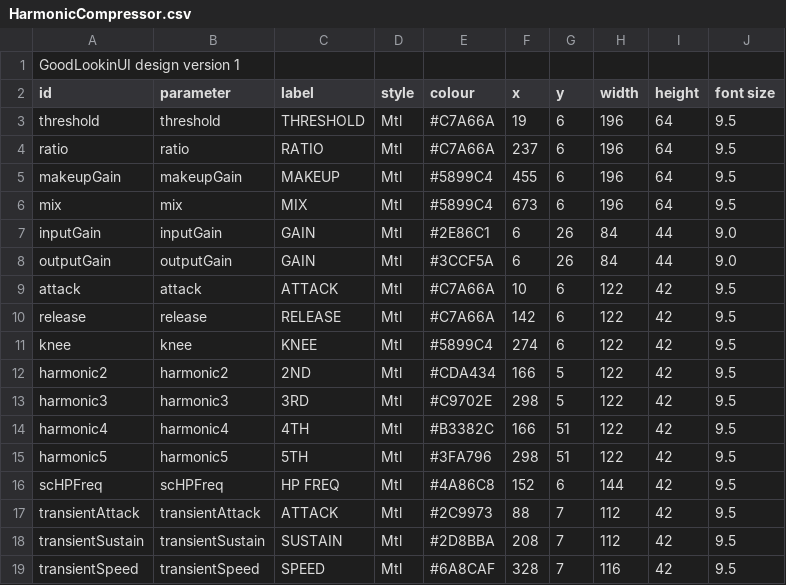
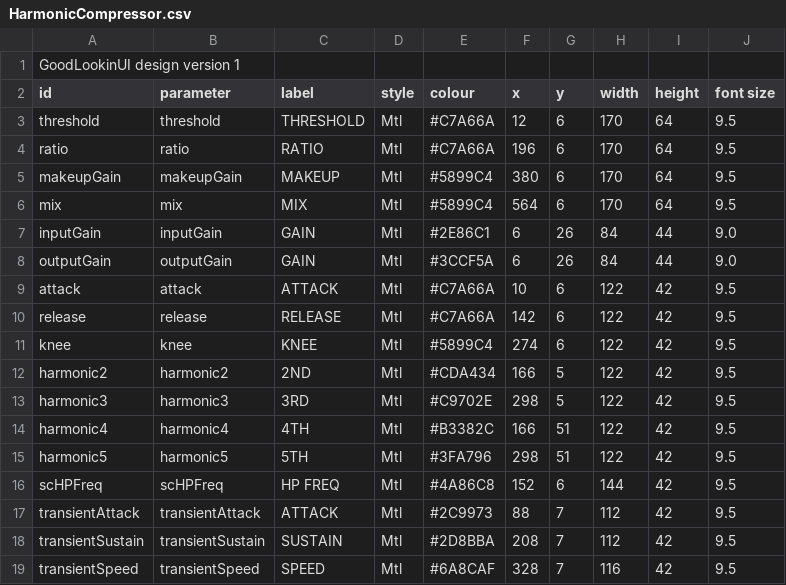
Before and after one commit to MistaMin/HarmonicCompressor, a CSV file: Designs/HarmonicCompressor.csv, drawn as a sheet.

```diff
--- a/Designs/HarmonicCompressor.csv
+++ b/Designs/HarmonicCompressor.csv
@@ -2,6 +2,6 @@ GoodLookinUI design version 1
 id,parameter,label,style,colour,x,y,width,height,font size
-threshold,threshold,THRESHOLD,Mtl,#C7A66A,19,6,196,64,9.5
-ratio,ratio,RATIO,Mtl,#C7A66A,237,6,196,64,9.5
-makeupGain,makeupGain,MAKEUP,Mtl,#5899C4,455,6,196,64,9.5
-mix,mix,MIX,Mtl,#5899C4,673,6,196,64,9.5
+threshold,threshold,THRESHOLD,Mtl,#C7A66A,12,6,170,64,9.5
+ratio,ratio,RATIO,Mtl,#C7A66A,196,6,170,64,9.5
+makeupGain,makeupGain,MAKEUP,Mtl,#5899C4,380,6,170,64,9.5
+mix,mix,MIX,Mtl,#5899C4,564,6,170,64,9.5
 inputGain,inputGain,GAIN,Mtl,#2E86C1,6,26,84,44,9.0
```
Also changed, not shown: 26 other files.
